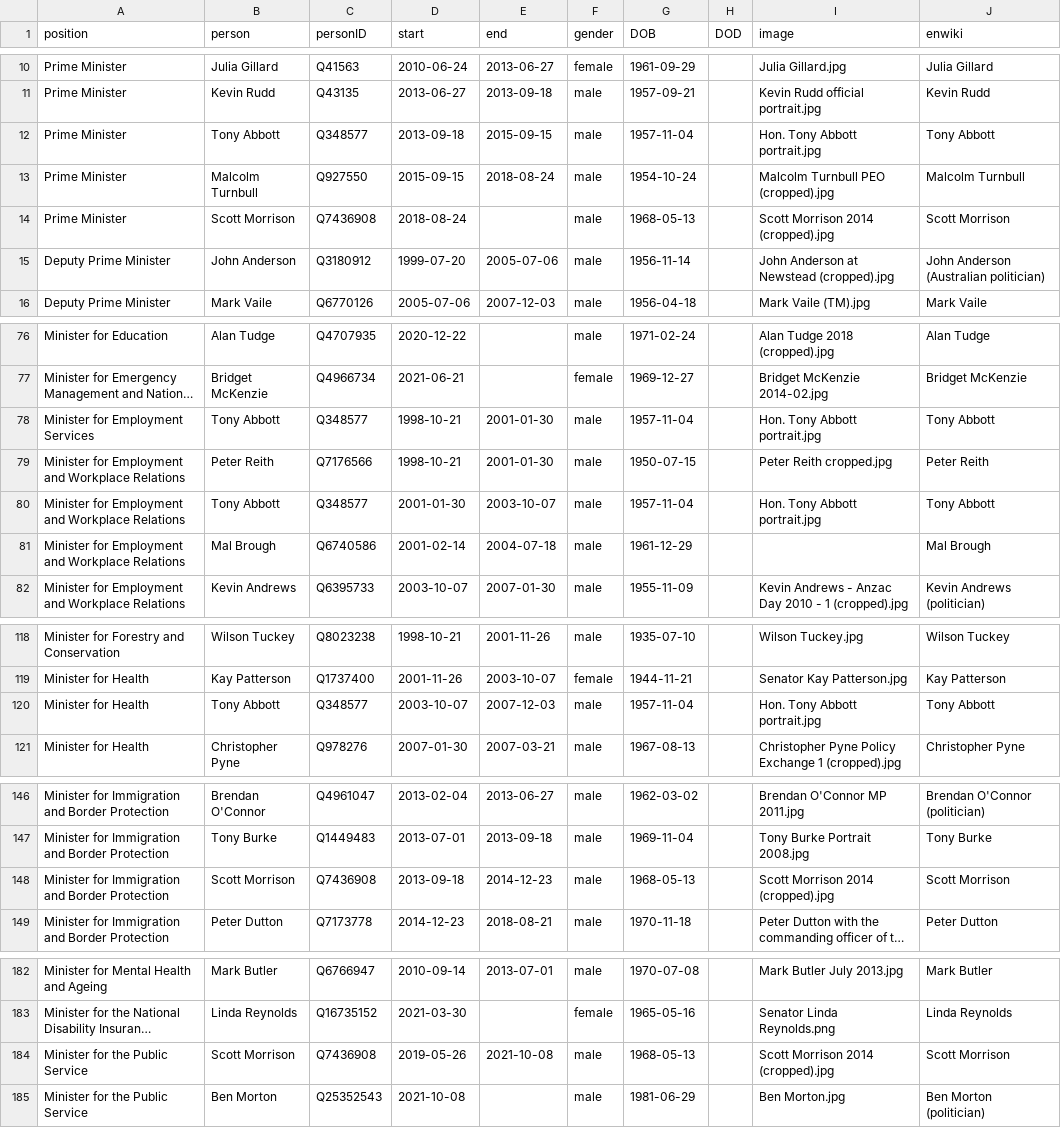
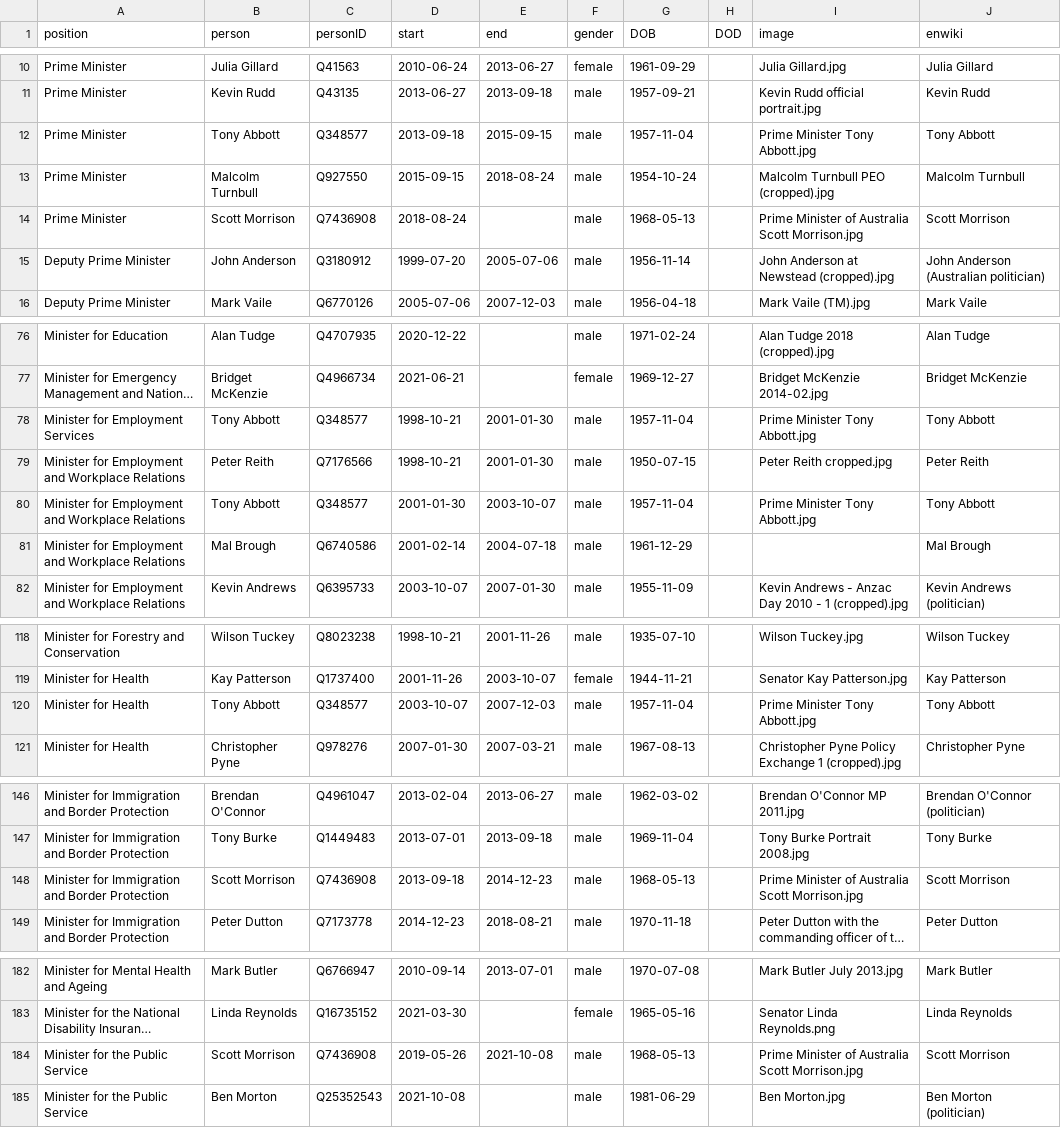
Before and after one commit to every-politician-scrapers/australia-cabinet, a CSV file: html/holders21.csv, drawn as a sheet; only a part is shown, gaps mark what is left out; long unchanged cells end in …; the diff covers the shown part only; the diff names each change by its address in the sheet, - before the commit and + after, or states it on an @@ line.

```diff
--- a/html/holders21.csv
+++ b/html/holders21.csv
-I12 (image): Hon. Tony Abbott portrait.jpg
+I12 (image): Prime Minister Tony Abbott.jpg
-I14 (image): Scott Morrison 2014 (cropped).jpg
+I14 (image): Prime Minister of Australia Scott Morrison.jpg
-I78 (image): Hon. Tony Abbott portrait.jpg
+I78 (image): Prime Minister Tony Abbott.jpg
-I80 (image): Hon. Tony Abbott portrait.jpg
+I80 (image): Prime Minister Tony Abbott.jpg
-I120 (image): Hon. Tony Abbott portrait.jpg
+I120 (image): Prime Minister Tony Abbott.jpg
-I148 (image): Scott Morrison 2014 (cropped).jpg
+I148 (image): Prime Minister of Australia Scott Morrison.jpg
-I184 (image): Scott Morrison 2014 (cropped).jpg
+I184 (image): Prime Minister of Australia Scott Morrison.jpg
```
Also changed, not shown: 3 edited cells elsewhere in this file, html/current.csv, html/legislators.csv.
